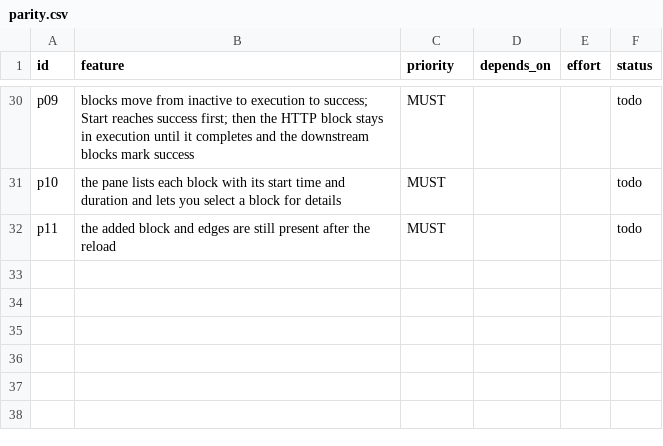
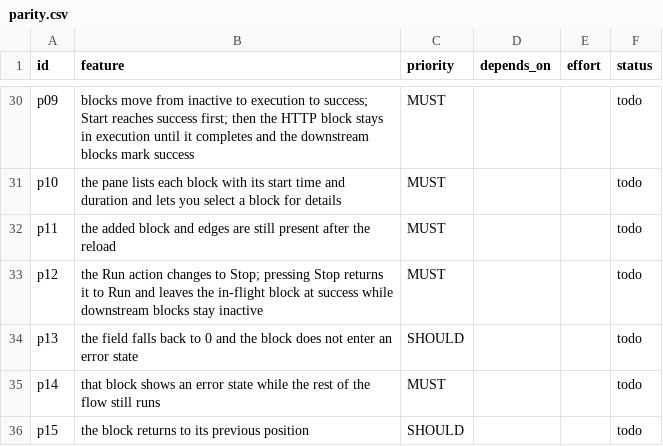
Before and after one commit to yotechhuzaifa/flow, a CSV file: parity.csv, drawn as a sheet; only a part is shown, gaps mark what is left out; the diff names each change by its address in the sheet, - before the commit and + after, or states it on an @@ line.

```diff
--- a/parity.csv
+++ b/parity.csv
+row 33: p12 | the Run action changes to Stop; pressing Stop returns it to Run and leaves the in-flight block at success while downstream blocks stay inactive | MUST |  |  | todo
+row 34: p13 | the field falls back to 0 and the block does not enter an error state | SHOULD |  |  | todo
+row 35: p14 | that block shows an error state while the rest of the flow still runs | MUST |  |  | todo
+row 36: p15 | the block returns to its previous position | SHOULD |  |  | todo
```
Also changed, not shown: 7 other files.
